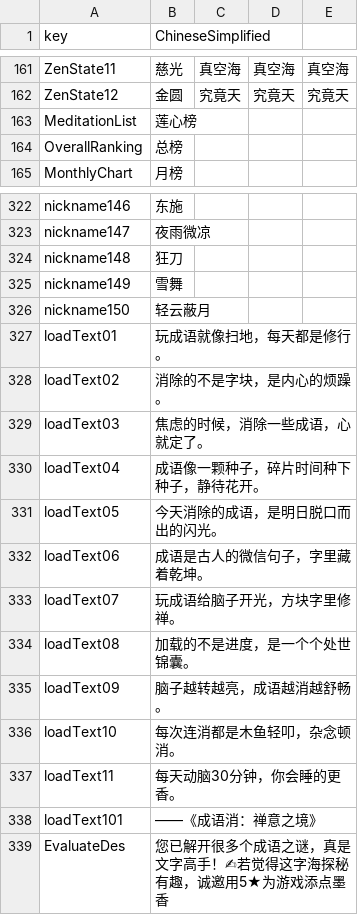
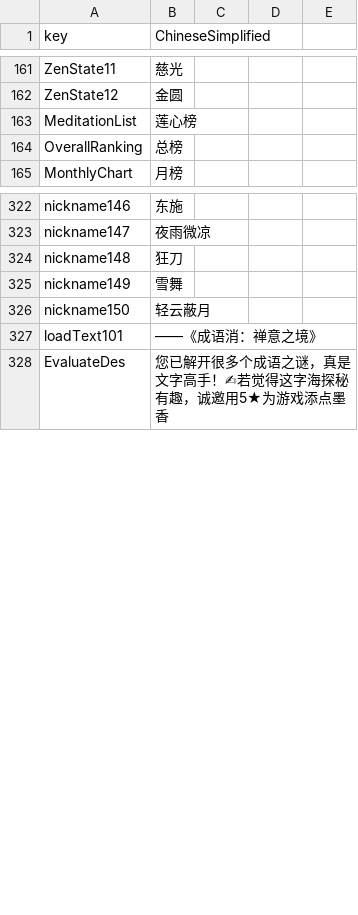
Before and after one commit to liufangzhiwu/HexWord, a CSV file: Assets/FourWordIdiom/MultipleData/StageDatas/GameInfo/Multilingual.csv, drawn as a sheet; only a part is shown, gaps mark what is left out; the diff covers the shown part only; the diff names each change by its address in the sheet, - before the commit and + after, or states it on an @@ line.

```diff
--- a/Assets/FourWordIdiom/MultipleData/StageDatas/GameInfo/Multilingual.csv
+++ b/Assets/FourWordIdiom/MultipleData/StageDatas/GameInfo/Multilingual.csv
-C161: 真空海
+C161: (empty)
-D161: 真空海
+D161: (empty)
-E161: 真空海
+E161: (empty)
-C162: 究竟天
+C162: (empty)
-D162: 究竟天
+D162: (empty)
-E162: 究竟天
+E162: (empty)
-row 327: loadText01 | 玩成语就像扫地，每天都是修行。
-row 328: loadText02 | 消除的不是字块，是内心的烦躁。
-row 329: loadText03 | 焦虑的时候，消除一些成语，心就定了。
-row 330: loadText04 | 成语像一颗种子，碎片时间种下种子，静待花开。
-row 331: loadText05 | 今天消除的成语，是明日脱口而出的闪光。
-row 332: loadText06 | 成语是古人的微信句子，字里藏着乾坤。
-row 333: loadText07 | 玩成语给脑子开光，方块字里修禅。
-row 334: loadText08 | 加载的不是进度，是一个个处世锦囊。
-row 335: loadText09 | 脑子越转越亮，成语越消越舒畅。
-row 336: loadText10 | 每次连消都是木鱼轻叩，杂念顿消。
-row 337: loadText11 | 每天动脑30分钟，你会睡的更香。
```
Also changed, not shown: 32 edited cells elsewhere in this file, 53 other files.
